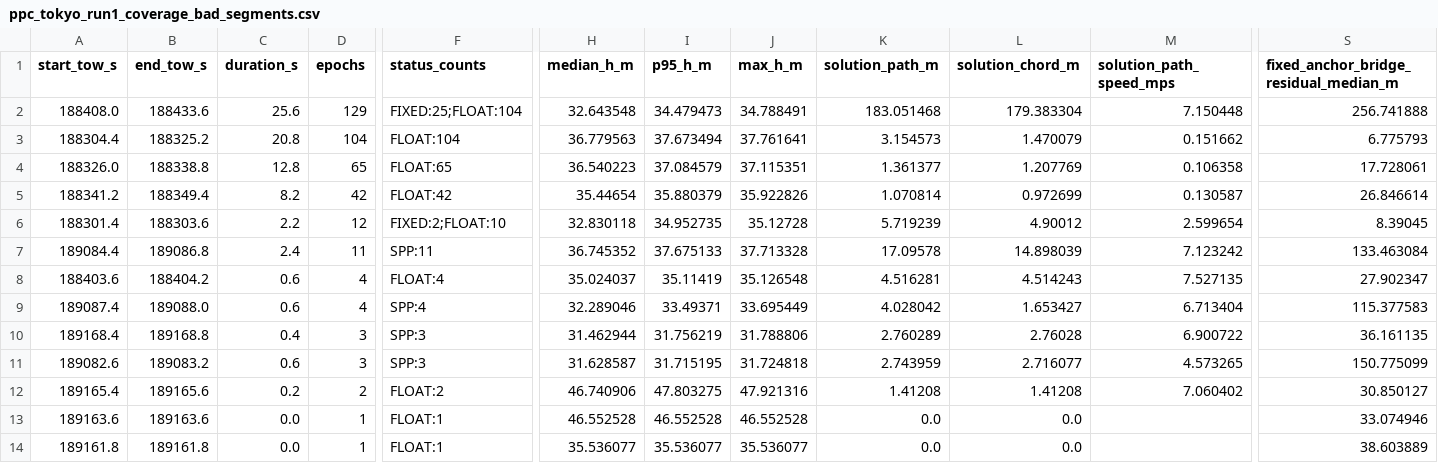
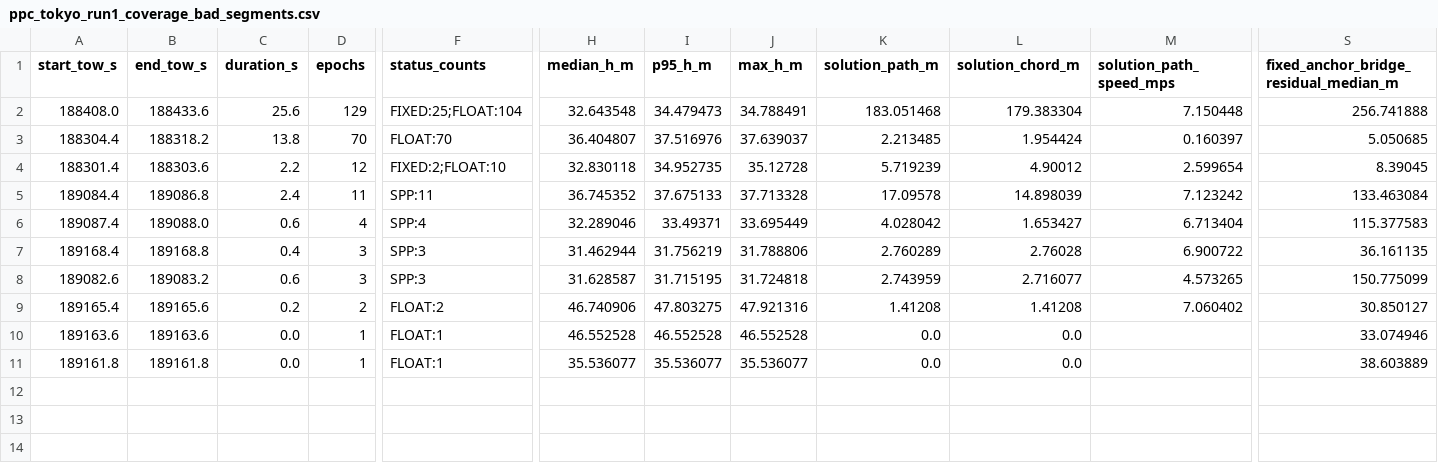
Before and after one commit to rsasaki0109/gnssplusplus-library, a CSV file: docs/ppc_tokyo_run1_coverage_bad_segments.csv, drawn as a sheet; only a part is shown, gaps mark what is left out; rows hold the shown columns only; the diff covers the shown part only; the diff names each change by its address in the sheet, - before the commit and + after, or states it on an @@ line.

Commit message:
Promote FLOAT bridge-tail guard

```diff
--- a/docs/ppc_tokyo_run1_coverage_bad_segments.csv
+++ b/docs/ppc_tokyo_run1_coverage_bad_segments.csv
-B3 (end_tow_s): 188325.2
+B3 (end_tow_s): 188318.2
-C3 (duration_s): 20.8
+C3 (duration_s): 13.8
-D3 (epochs): 104
+D3 (epochs): 70
-F3 (status_counts): FLOAT:104
+F3 (status_counts): FLOAT:70
-H3 (median_h_m): 36.779563
+H3 (median_h_m): 36.404807
-I3 (p95_h_m): 37.673494
+I3 (p95_h_m): 37.516976
-J3 (max_h_m): 37.761641
+J3 (max_h_m): 37.639037
-K3 (solution_path_m): 3.154573
+K3 (solution_path_m): 2.213485
-L3 (solution_chord_m): 1.470079
+L3 (solution_chord_m): 1.954424
-M3 (solution_path_speed_mps): 0.151662
+M3 (solution_path_speed_mps): 0.160397
-S3: 6.775793
+S3: 5.050685
-row 4: 188326.0 | 188338.8 | 12.8 | 65 | FLOAT:65 | 36.540223 | 37.084579 | 37.115351 | 1.361377 | 1.207769 | 0.106358 | 17.728061
-row 5: 188341.2 | 188349.4 | 8.2 | 42 | FLOAT:42 | 35.44654 | 35.880379 | 35.922826 | 1.070814 | 0.972699 | 0.130587 | 26.846614
-row 8: 188403.6 | 188404.2 | 0.6 | 4 | FLOAT:4 | 35.024037 | 35.11419 | 35.126548 | 4.516281 | 4.514243 | 7.527135 | 27.902347
```
Also changed, not shown: 2 edited cells elsewhere in this file, 16 other files.
